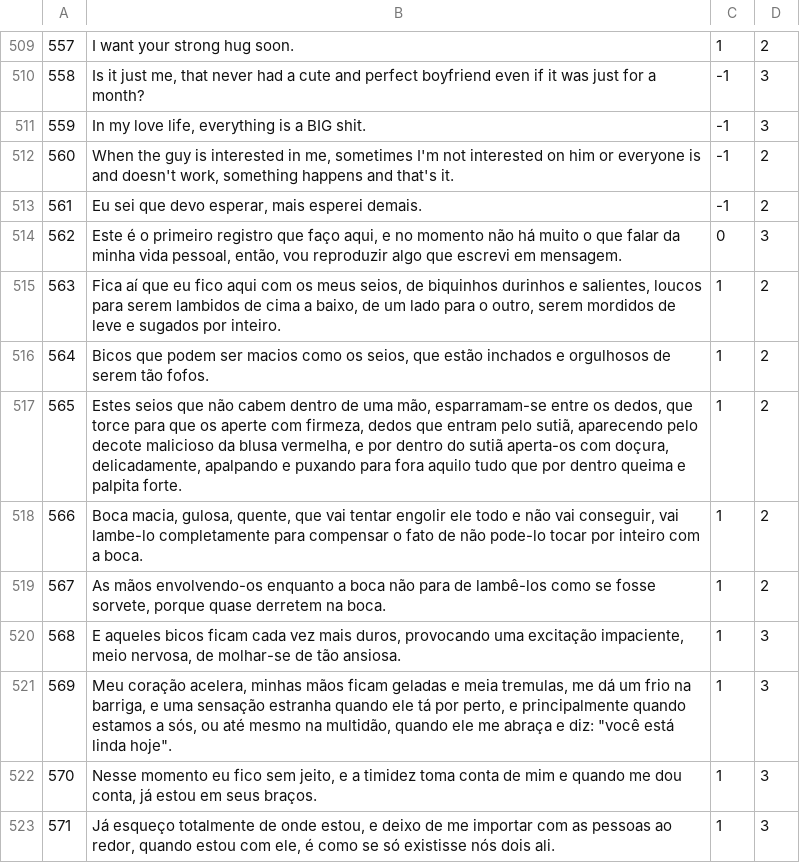
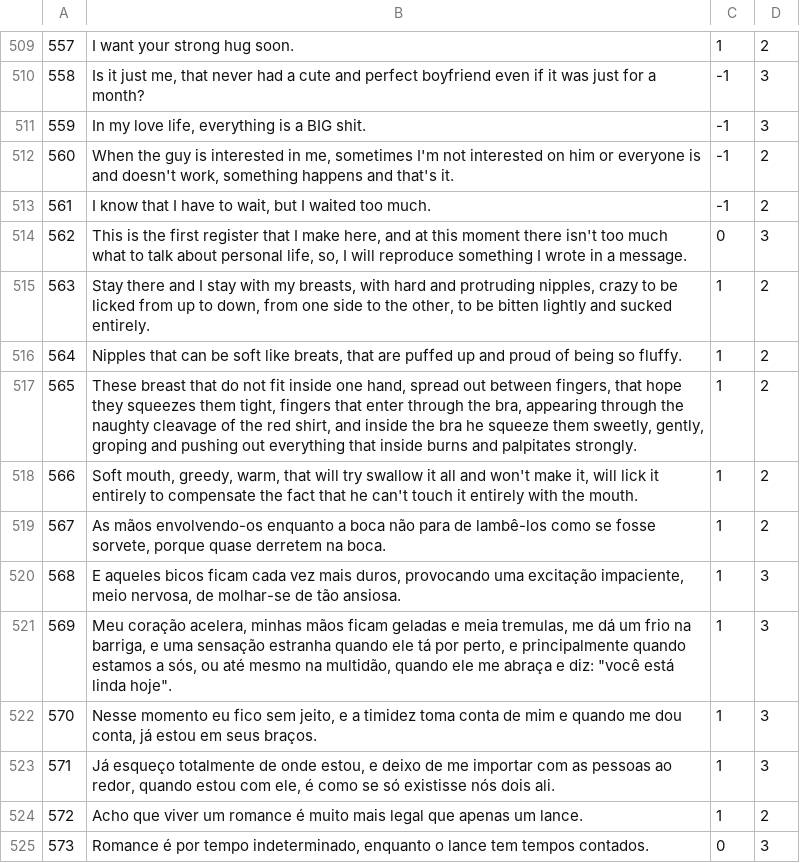
Before and after one commit to AlexanderIan53/AlexanderIan53-HoraComplementar-Traducao, a CSV file: MQD-1465.csv, drawn as a sheet; only a part is shown, gaps mark what is left out; the shorter side is filled out with more unchanged rows.

Commit message:
Update MQD-1465.csv

```diff
--- a/MQD-1465.csv
+++ b/MQD-1465.csv
@@ -512,8 +512,8 @@
 "560","When the guy is interested in me, sometimes I'm not interested on him or everyone is and doesn't work, something happens and that's it.","-1","2"
-"561","Eu sei que devo esperar, mais esperei demais.","-1","2"
-"562","Este é o primeiro registro que faço aqui, e no momento não há muito o que falar da minha vida pessoal, então, vou reproduzir algo que escrevi em mensagem.","0","3"
-"563","Fica aí que eu fico aqui com os meus seios, de biquinhos durinhos e salientes, loucos para serem lambidos de cima a baixo, de um lado para o outro, serem mordidos de leve e sugados por inteiro.","1","2"
-"564","Bicos que podem ser macios como os seios, que estão inchados e orgulhosos de serem tão fofos.","1","2"
-"565","Estes seios que não cabem dentro de uma mão, esparramam-se entre os dedos, que torce para que os aperte com firmeza, dedos que entram pelo sutiã, aparecendo pelo decote malicioso da blusa vermelha, e por dentro do sutiã aperta-os com doçura, delicadamente, apalpando e puxando para fora aquilo tudo que por dentro queima e palpita forte.","1","2"
-"566"," Boca macia, gulosa, quente, que vai tentar engolir ele todo e não vai conseguir, vai lambe-lo completamente para compensar o fato de não pode-lo tocar por inteiro com a boca.","1","2"
+"561","I know that I have to wait, but I waited too much.","-1","2"
+"562","This is the first register that I make here, and at this moment there isn't too much what to talk about personal life, so, I will reproduce something I wrote in a message.","0","3"
+"563","Stay there and I stay with my breasts, with hard and protruding nipples, crazy to be licked from up to down, from one side to the other, to be bitten lightly and sucked entirely.","1","2"
+"564","Nipples that can be soft like breats, that are puffed up and proud of being so fluffy.","1","2"
+"565","These breast that do not fit inside one hand, spread out between fingers, that hope they squeezes them tight, fingers that enter through the bra, appearing through the naughty cleavage of the red shirt, and inside the bra he squeeze them sweetly, gently, groping and pushing out everything that inside burns and palpitates strongly.","1","2"
+"566","Soft mouth, greedy, warm, that will try swallow it all and won't make it, will lick it entirely to compensate the fact that he can't touch it entirely with the mouth.","1","2"
 "567","As mãos envolvendo-os enquanto a boca não para de lambê-los como se fosse sorvete, porque quase derretem na boca.","1","2"
```
